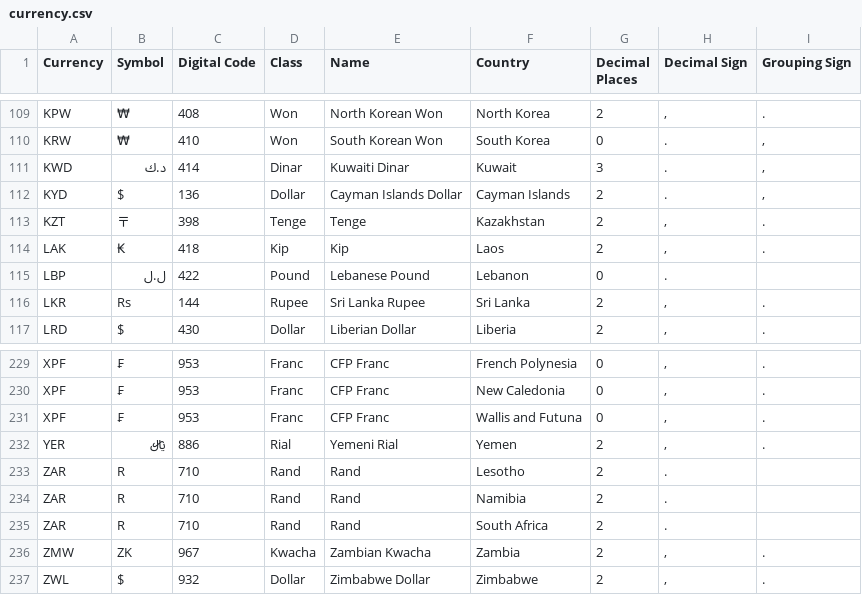
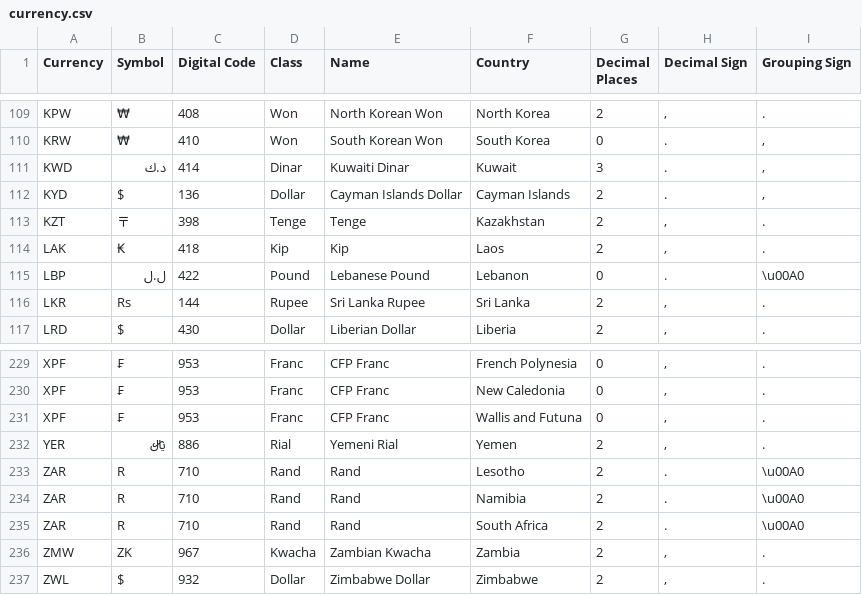
Before and after one commit to fscm/multicurrency, a CSV file: tools/generator/currency.csv, drawn as a sheet; only a part is shown, gaps mark what is left out.

```diff
--- a/tools/generator/currency.csv
+++ b/tools/generator/currency.csv
@@ -114,3 +114,3 @@
 "LAK","₭","418","Kip","Kip","Laos","2",",","."
-"LBP","ل.ل","422","Pound","Lebanese Pound","Lebanon","0","."," "
+"LBP","ل.ل","422","Pound","Lebanese Pound","Lebanon","0",".","\u00A0"
 "LKR","Rs","144","Rupee","Sri Lanka Rupee","Sri Lanka","2",",","."
@@ -232,5 +232,5 @@
 "YER","﷼","886","Rial","Yemeni Rial","Yemen","2",",","."
-"ZAR","R","710","Rand","Rand","Lesotho","2","."," "
-"ZAR","R","710","Rand","Rand","Namibia","2","."," "
-"ZAR","R","710","Rand","Rand","South Africa","2","."," "
+"ZAR","R","710","Rand","Rand","Lesotho","2",".","\u00A0"
+"ZAR","R","710","Rand","Rand","Namibia","2",".","\u00A0"
+"ZAR","R","710","Rand","Rand","South Africa","2",".","\u00A0"
 "ZMW","ZK","967","Kwacha","Zambian Kwacha","Zambia","2",",","."
```
Also changed, not shown: 8 other files.
